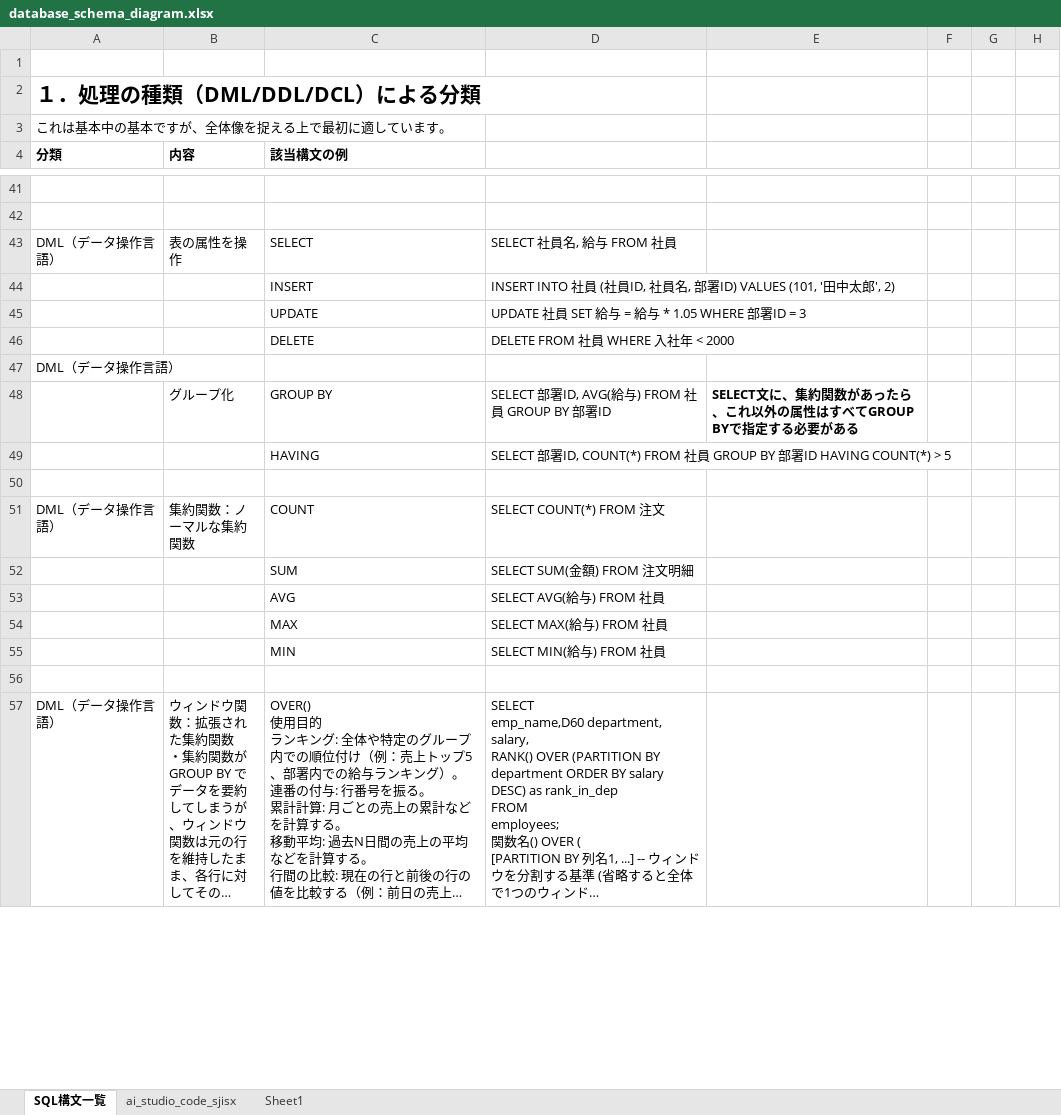
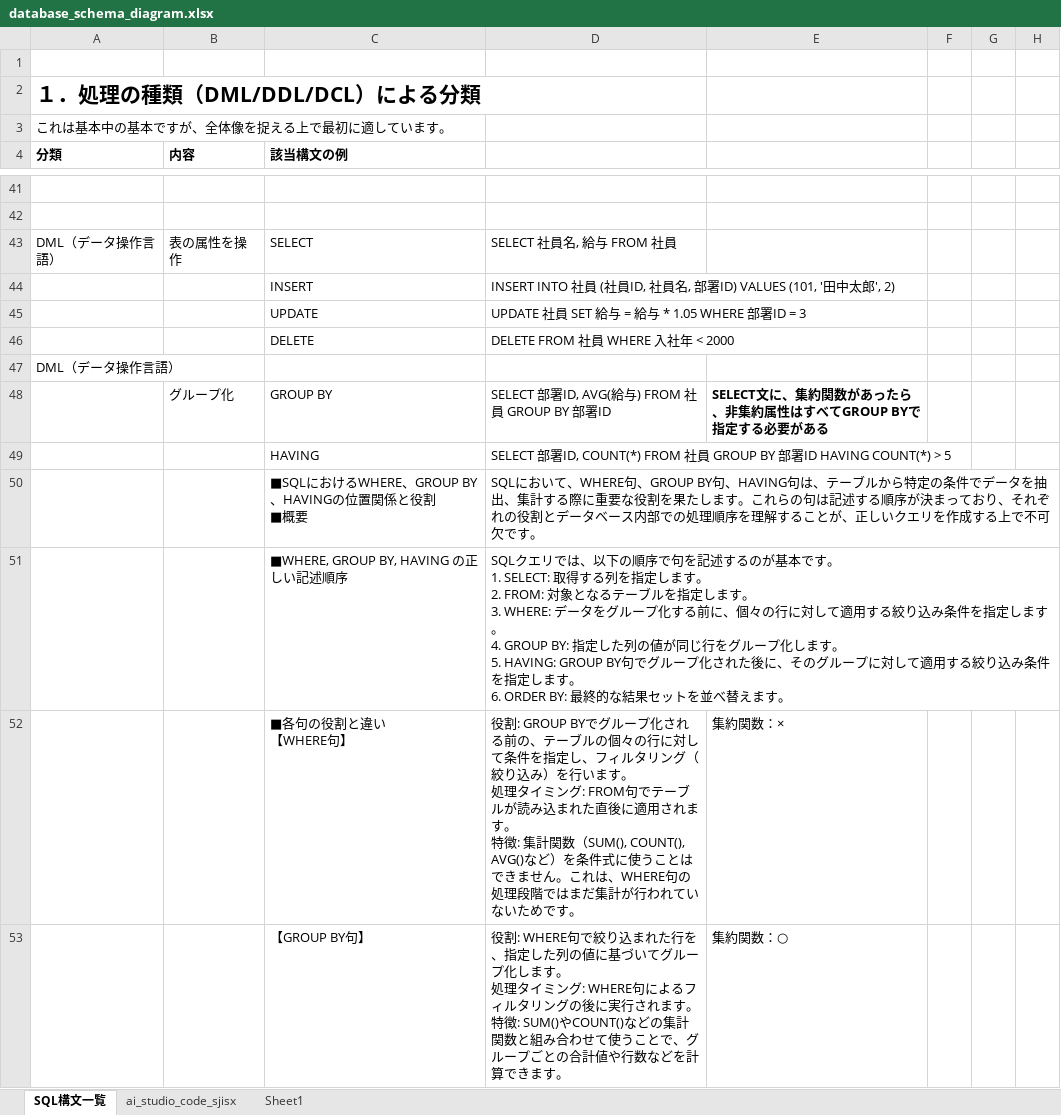
Before and after one commit to maruaican/beginner_memo, an Excel workbook: database_schema_diagram.xlsx, sheet SQL構文一覧, drawn as a sheet; only a part is shown, gaps mark what is left out; the shorter side is filled out with more unchanged rows; long unchanged cells end in …; values as stored, in another font and other column widths than the file's, no borders; ↵ is a line break in a cell; the diff covers the shown part only; the diff names each change by its address in the sheet, - before the commit and + after, or states it on an @@ line.

```diff
--- a/database_schema_diagram.xlsx (sheet SQL構文一覧)
+++ b/database_schema_diagram.xlsx (sheet SQL構文一覧)
-E48: …ったら、これ以外の属性はす…
+E48: …ったら、非集約属性はす…
+row 50:  |  | ■SQLにおけるWHERE、GROUP BY、HAVINGの位置関係と役割 ↵ ■概要 | SQLにおいて、WHERE句、GROUP BY句、HAVING句は、テーブルから特定の条件でデータを抽出、集計する際に重要な役割を果たします。これらの句は記述する順序が決まっており、それぞれの役割とデータベース内部での処理順序を理解することが、正しいクエリを作成する上で不可欠です。
+row 51:  |  | ■WHERE, GROUP BY, HAVING の正しい記述順序 | SQLクエリでは、以下の順序で句を記述するのが基本です。 ↵ 1. SELECT: 取得する列を指定します。 ↵ 2. FROM: 対象となるテーブルを指定します。 ↵ 3. WHERE: データをグループ化する前に、個々の行に対して適用する絞り込み条件を指定します。 ↵ 4. GROUP BY: 指定した列の値が同じ行をグループ化します。 ↵ 5. HAVING: GROUP BY句でグループ化された後に、そのグループに対して適用する絞り込み条件を指定します。 ↵ 6. ORDER BY: 最終的な結果セットを並べ替えます。
+row 52:  |  | ■各句の役割と違い ↵ 【WHERE句】 | 役割: GROUP BYでグループ化される前の、テーブルの個々の行に対して条件を指定し、フィルタリング（絞り込み）を行います。 ↵ 処理タイミング: FROM句でテーブルが読み込まれた直後に適用されます。 ↵ 特徴: 集計関数（SUM(), COUNT(), AVG()など）を条件式に使うことはできません。これは、WHERE句の処理段階ではまだ集計が行われていないためです。 | 集約関数：×
+row 53:  |  | 【GROUP BY句】 | 役割: WHERE句で絞り込まれた行を、指定した列の値に基づいてグループ化します。 ↵ 処理タイミング: WHERE句によるフィルタリングの後に実行されます。 ↵ 特徴: SUM()やCOUNT()などの集計関数と組み合わせて使うことで、グループごとの合計値や行数などを計算できます。 | 集約関数：○
```
Also changed, not shown: 41 added rows and 1 edited cell elsewhere in this sheet.
